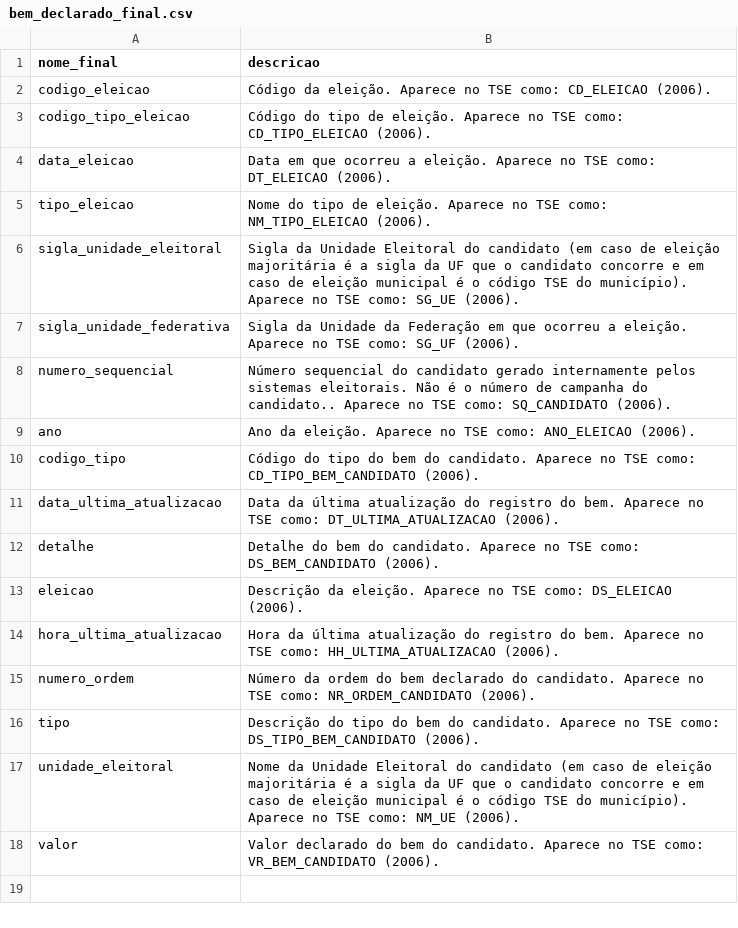
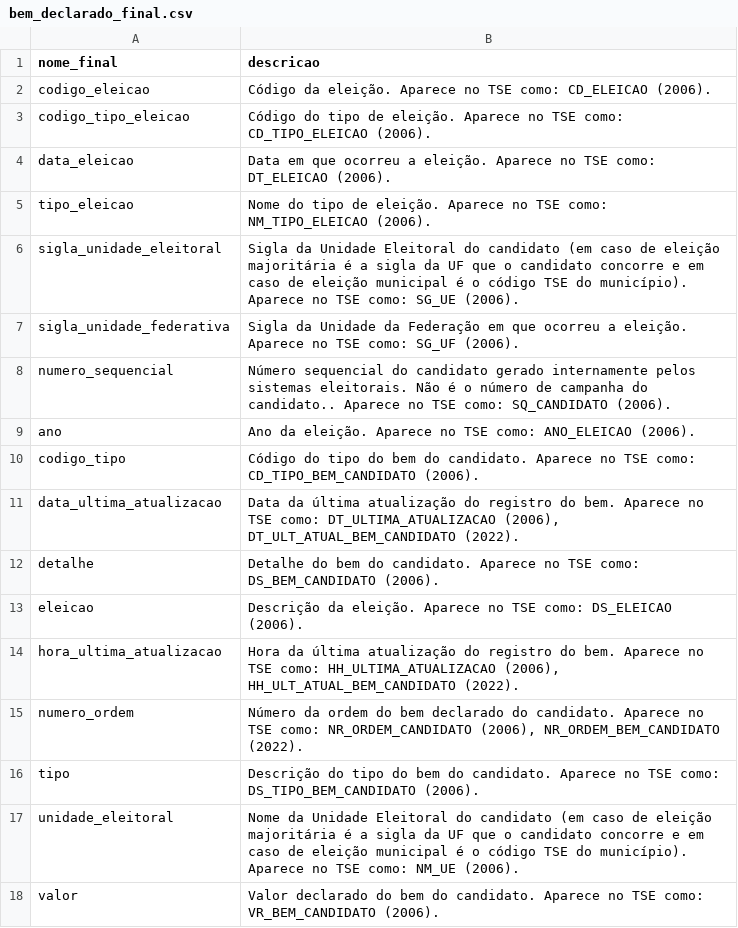
Before and after one commit to turicas/eleicoes-brasil, a CSV file: headers/bem_declarado_final.csv, drawn as a sheet.

Commit message:
Adiciona cabeçalhos para bens declarados (2024)
Arquivo mudou também para 2022

```diff
--- a/headers/bem_declarado_final.csv
+++ b/headers/bem_declarado_final.csv
@@ -10,7 +10,7 @@ ano,Ano da eleição. Aparece no TSE como: ANO_ELEICAO (2006).
 codigo_tipo,Código do tipo do bem do candidato. Aparece no TSE como: CD_TIPO_BEM_CANDIDATO (2006).
-data_ultima_atualizacao,Data da última atualização do registro do bem. Aparece no TSE como: DT_ULTIMA_ATUALIZACAO (2006).
+data_ultima_atualizacao,"Data da última atualização do registro do bem. Aparece no TSE como: DT_ULTIMA_ATUALIZACAO (2006), DT_ULT_ATUAL_BEM_CANDIDATO (2022)."
 detalhe,Detalhe do bem do candidato. Aparece no TSE como: DS_BEM_CANDIDATO (2006).
 eleicao,Descrição da eleição. Aparece no TSE como: DS_ELEICAO (2006).
-hora_ultima_atualizacao,Hora da última atualização do registro do bem. Aparece no TSE como: HH_ULTIMA_ATUALIZACAO (2006).
-numero_ordem,Número da ordem do bem declarado do candidato. Aparece no TSE como: NR_ORDEM_CANDIDATO (2006).
+hora_ultima_atualizacao,"Hora da última atualização do registro do bem. Aparece no TSE como: HH_ULTIMA_ATUALIZACAO (2006), HH_ULT_ATUAL_BEM_CANDIDATO (2022)."
+numero_ordem,"Número da ordem do bem declarado do candidato. Aparece no TSE como: NR_ORDEM_CANDIDATO (2006), NR_ORDEM_BEM_CANDIDATO (2022)."
 tipo,Descrição do tipo do bem do candidato. Aparece no TSE como: DS_TIPO_BEM_CANDIDATO (2006).
```
Also changed, not shown: 2 other files.
